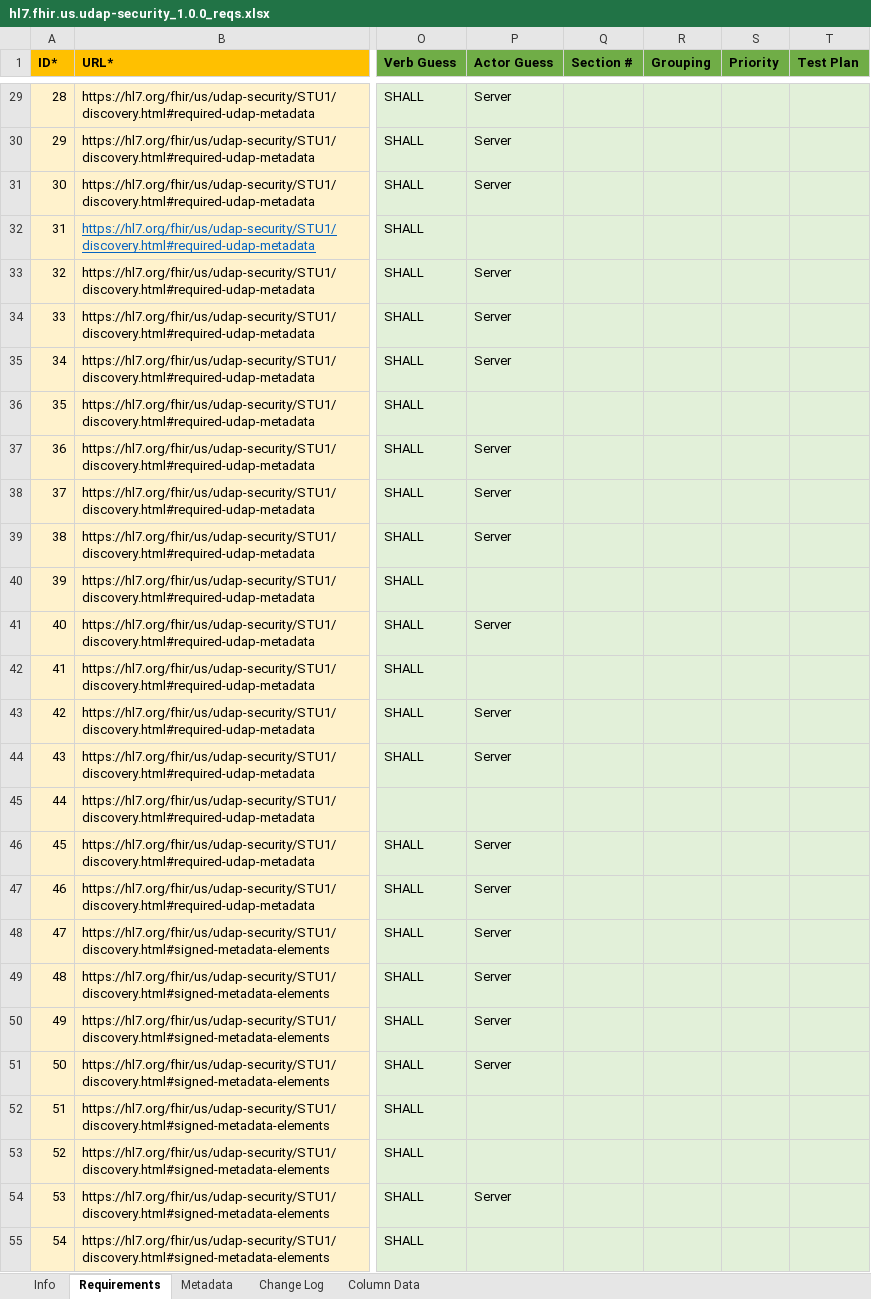
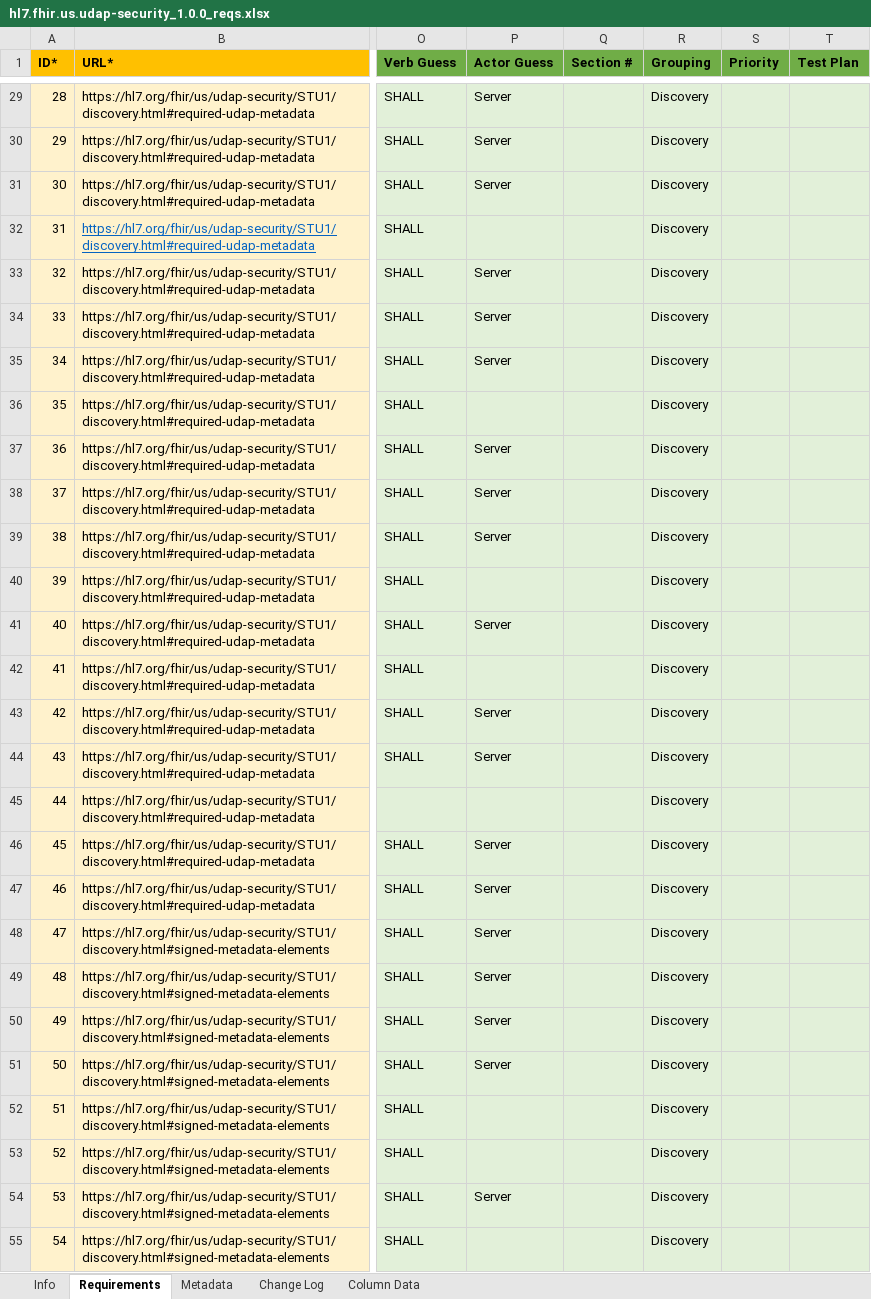
Before and after one commit to inferno-framework/udap-security-test-kit, an Excel workbook: lib/udap_security_test_kit/requirements/hl7.fhir.us.udap-security_1.0.0_reqs.xlsx, sheet Requirements, drawn as a sheet; only a part is shown, gaps mark what is left out; values as stored, in another font and other column widths than the file's, no borders; the diff covers the shown part only; the diff names each change by its address in the sheet, - before the commit and + after, or states it on an @@ line.

Commit message:
add requirement groupings for subreq calculation (#44)

```diff
--- a/lib/udap_security_test_kit/requirements/hl7.fhir.us.udap-security_1.0.0_reqs.xlsx (sheet Requirements)
+++ b/lib/udap_security_test_kit/requirements/hl7.fhir.us.udap-security_1.0.0_reqs.xlsx (sheet Requirements)
-R29:R55 (Grouping): (empty)
+R29:R55 (Grouping): Discovery
```
Also changed, not shown: 287 edited cells elsewhere in this sheet, sheet Metadata.
